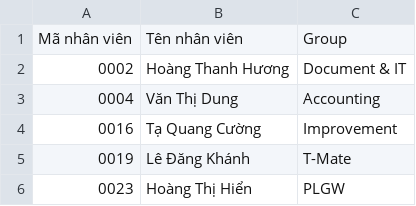
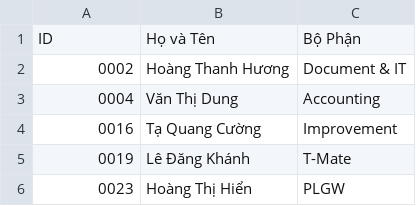
Before and after one commit to thodung1812/bocthamtrungthuong2, a CSV file: data.csv, drawn as a sheet; only a part is shown; removed rows and columns are numbered as before the commit, all else as after; the diff names each change by its address in the sheet, - before the commit and + after, or states it on an @@ line.

Commit message:
Update data.csv

```diff
--- a/data.csv
+++ b/data.csv
-row 1: Mã nhân viên | Tên nhân viên | Group
+row 1: ID | Họ và Tên | Bộ Phận
```
